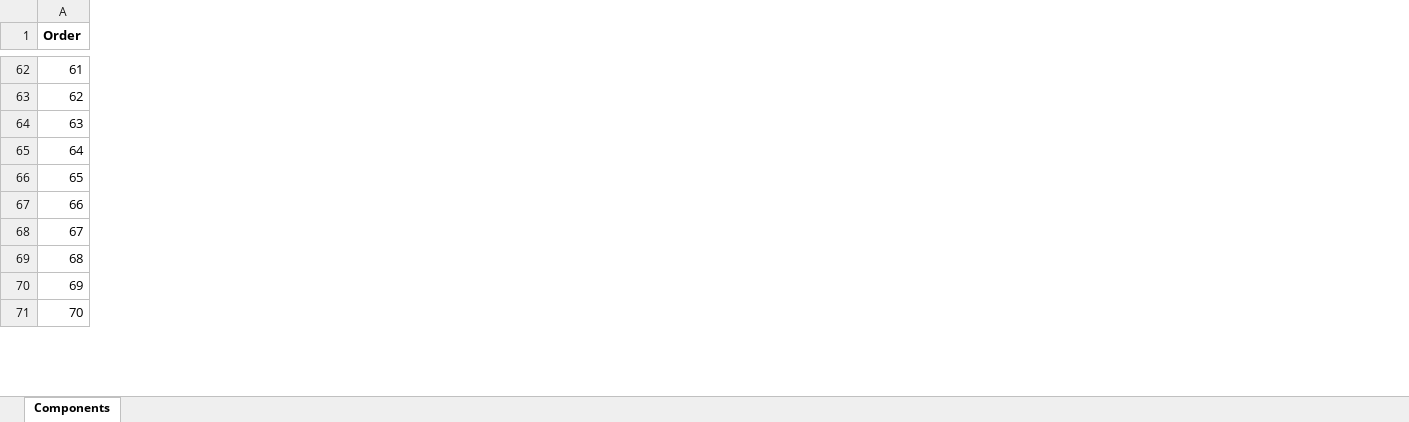
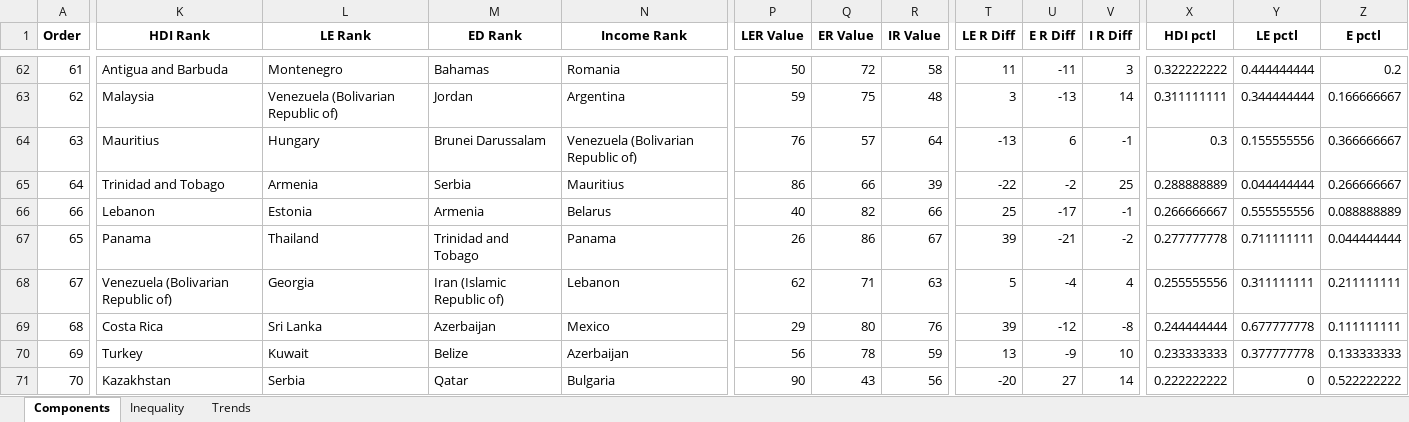
Before and after one commit to alisonmez03/DataVisualisatie_Ali_S-nmez, an Excel workbook: Opdracht2/2018_Statistical.xlsx, sheet Components, drawn as a sheet; only a part is shown, gaps mark what is left out; values as stored, in another font and other column widths than the file's, no borders; conditional formats not drawn; the diff covers the shown part only; the diff names each change by its address in the sheet, - before the commit and + after, or states it on an @@ line.

```diff
--- a/Opdracht2/2018_Statistical.xlsx (sheet Components)
+++ b/Opdracht2/2018_Statistical.xlsx (sheet Components)
+sheet tab: Inequality
+sheet tab: Trends
+column K (HDI Rank), rows 62-65: Antigua and Barbuda | Malaysia | Mauritius | Trinidad and Tobago; rows 67-71: Panama | Venezuela (Bolivarian Republic of) | Costa Rica | Turkey | Kazakhstan
+column L (LE Rank), rows 62-65: Montenegro | Venezuela (Bolivarian Republic of) | Hungary | Armenia; rows 67-71: Thailand | Georgia | Sri Lanka | Kuwait | Serbia
+column M (ED Rank), rows 62-65: Bahamas | Jordan | Brunei Darussalam | Serbia; rows 67-71: Trinidad and Tobago | Iran (Islamic Republic of) | Azerbaijan | Belize | Qatar
+column N (Income Rank), rows 62-65: Romania | Argentina | Venezuela (Bolivarian Republic of) | Mauritius; rows 67-71: Panama | Lebanon | Mexico | Azerbaijan | Bulgaria
+column P (LER Value), rows 62-65: 50 | 59 | 76 | 86; rows 67-71: 26 | 62 | 29 | 56 | 90
+column Q (ER Value), rows 62-65: 72 | 75 | 57 | 66; rows 67-71: 86 | 71 | 80 | 78 | 43
+column R (IR Value), rows 62-65: 58 | 48 | 64 | 39; rows 67-71: 67 | 63 | 76 | 59 | 56
+column T (LE R Diff), rows 62-65: 11 | 3 | -13 | -22; rows 67-71: 39 | 5 | 39 | 13 | -20
+column U (E R Diff), rows 62-65: -11 | -13 | 6 | -2; rows 67-71: -21 | -4 | -12 | -9 | 27
+column V (I R Diff), rows 62-65: 3 | 14 | -1 | 25; rows 67-71: -2 | 4 | -8 | 10 | 14
+column X (HDI pctl), rows 62-65: 0.322222222 | 0.311111111 | 0.3 | 0.288888889; rows 67-71: 0.277777778 | 0.255555556 | 0.244444444 | 0.233333333 | 0.222222222
+column Y (LE pctl), rows 62-65: 0.444444444 | 0.344444444 | 0.155555556 | 0.044444444; rows 67-71: 0.711111111 | 0.311111111 | 0.677777778 | 0.377777778 | 0
+column Z (E pctl), rows 62-65: 0.2 | 0.166666667 | 0.366666667 | 0.266666667; rows 67-71: 0.044444444 | 0.211111111 | 0.111111111 | 0.133333333 | 0.522222222
@@ row 67 moved to row 66: 66 @@
```
Also changed, not shown: 5 moved rows and 5 added columns elsewhere in this sheet, formulas that keep their value.
